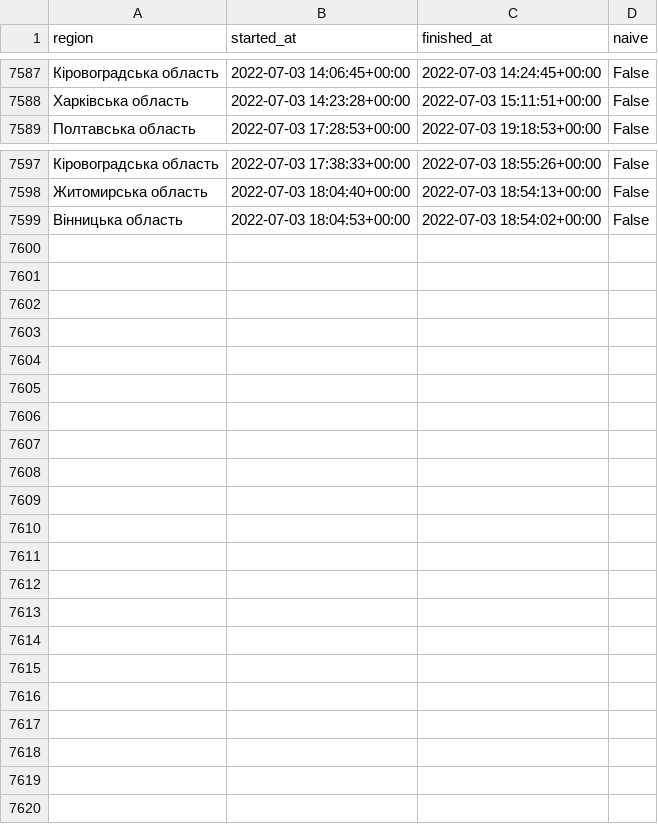
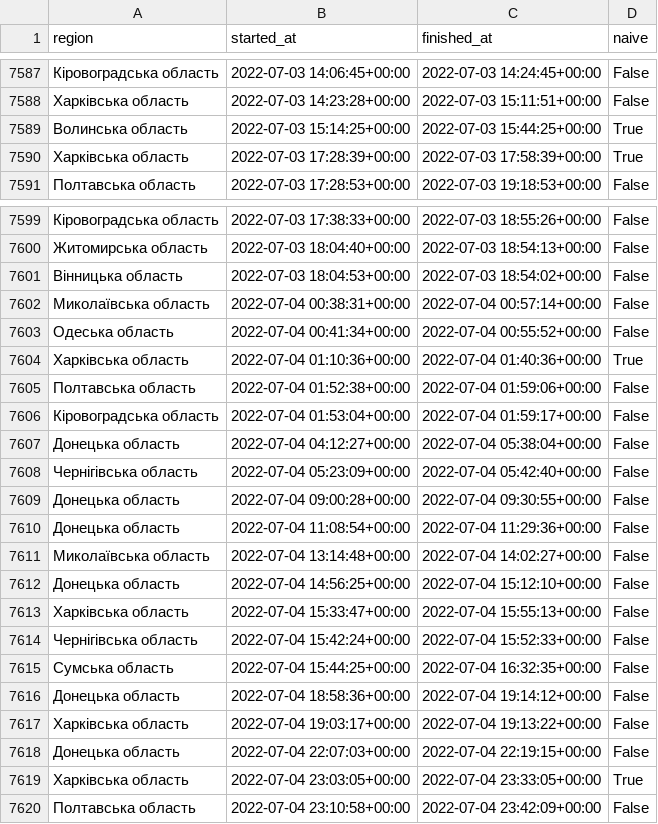
Before and after one commit to Vadimkin/ukrainian-air-raid-sirens-dataset, a CSV file: datasets/oblasts_only.csv, drawn as a sheet; only a part is shown, gaps mark what is left out; the diff names each change by its address in the sheet, - before the commit and + after, or states it on an @@ line.

```diff
--- a/datasets/oblasts_only.csv
+++ b/datasets/oblasts_only.csv
+row 7589: Волинська область | 2022-07-03 15:14:25+00:00 | 2022-07-03 15:44:25+00:00 | True
+row 7590: Харківська область | 2022-07-03 17:28:39+00:00 | 2022-07-03 17:58:39+00:00 | True
+row 7602: Миколаївська область | 2022-07-04 00:38:31+00:00 | 2022-07-04 00:57:14+00:00 | False
+row 7603: Одеська область | 2022-07-04 00:41:34+00:00 | 2022-07-04 00:55:52+00:00 | False
+row 7604: Харківська область | 2022-07-04 01:10:36+00:00 | 2022-07-04 01:40:36+00:00 | True
+row 7605: Полтавська область | 2022-07-04 01:52:38+00:00 | 2022-07-04 01:59:06+00:00 | False
+row 7606: Кіровоградська область | 2022-07-04 01:53:04+00:00 | 2022-07-04 01:59:17+00:00 | False
+row 7607: Донецька область | 2022-07-04 04:12:27+00:00 | 2022-07-04 05:38:04+00:00 | False
+row 7608: Чернігівська область | 2022-07-04 05:23:09+00:00 | 2022-07-04 05:42:40+00:00 | False
+row 7609: Донецька область | 2022-07-04 09:00:28+00:00 | 2022-07-04 09:30:55+00:00 | False
+row 7610: Донецька область | 2022-07-04 11:08:54+00:00 | 2022-07-04 11:29:36+00:00 | False
+row 7611: Миколаївська область | 2022-07-04 13:14:48+00:00 | 2022-07-04 14:02:27+00:00 | False
+row 7612: Донецька область | 2022-07-04 14:56:25+00:00 | 2022-07-04 15:12:10+00:00 | False
+row 7613: Харківська область | 2022-07-04 15:33:47+00:00 | 2022-07-04 15:55:13+00:00 | False
+row 7614: Чернігівська область | 2022-07-04 15:42:24+00:00 | 2022-07-04 15:52:33+00:00 | False
+row 7615: Сумська область | 2022-07-04 15:44:25+00:00 | 2022-07-04 16:32:35+00:00 | False
+row 7616: Донецька область | 2022-07-04 18:58:36+00:00 | 2022-07-04 19:14:12+00:00 | False
+row 7617: Харківська область | 2022-07-04 19:03:17+00:00 | 2022-07-04 19:13:22+00:00 | False
+row 7618: Донецька область | 2022-07-04 22:07:03+00:00 | 2022-07-04 22:19:15+00:00 | False
+row 7619: Харківська область | 2022-07-04 23:03:05+00:00 | 2022-07-04 23:33:05+00:00 | True
+row 7620: Полтавська область | 2022-07-04 23:10:58+00:00 | 2022-07-04 23:42:09+00:00 | False
```
Also changed, not shown: datasets/full_data.csv.
